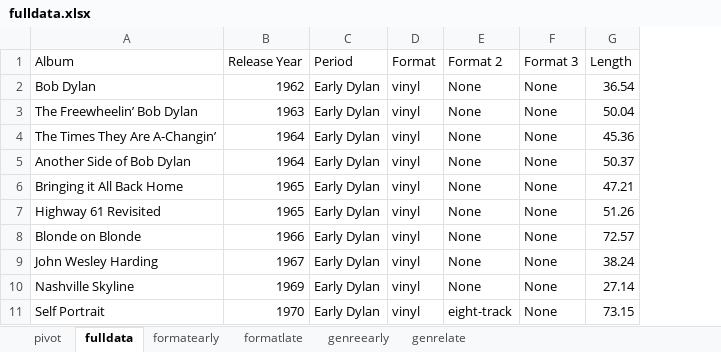
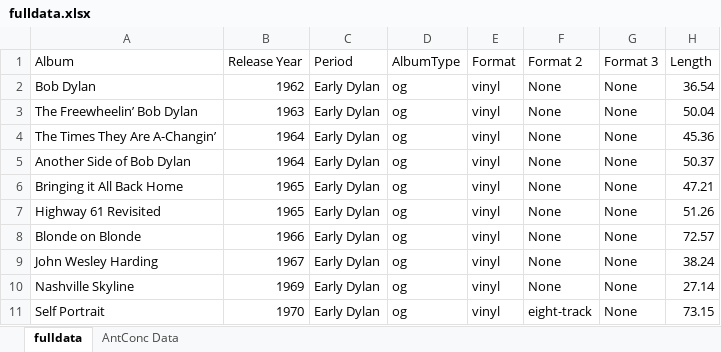
Before and after one commit to sammoniot/bobdylan494, an Excel workbook: data/fulldata.xlsx, sheet fulldata, drawn as a sheet; only a part is shown; values as stored, in another font and other column widths than the file's, no borders; the diff names each change by its address in the sheet, - before the commit and + after, or states it on an @@ line.

```diff
--- a/data/fulldata.xlsx (sheet fulldata)
+++ b/data/fulldata.xlsx (sheet fulldata)
-sheet tab: pivot
-sheet tab: formatearly
-sheet tab: formatlate
-sheet tab: genreearly
-sheet tab: genrelate
+sheet tab: AntConc Data
+column D, rows 1-11: AlbumType | og | og | og | og | og | og | og | og | og | og
```
Also changed, not shown: data/albumdata.xlsx, data/antconcdata.xlsx, 13 other files.
